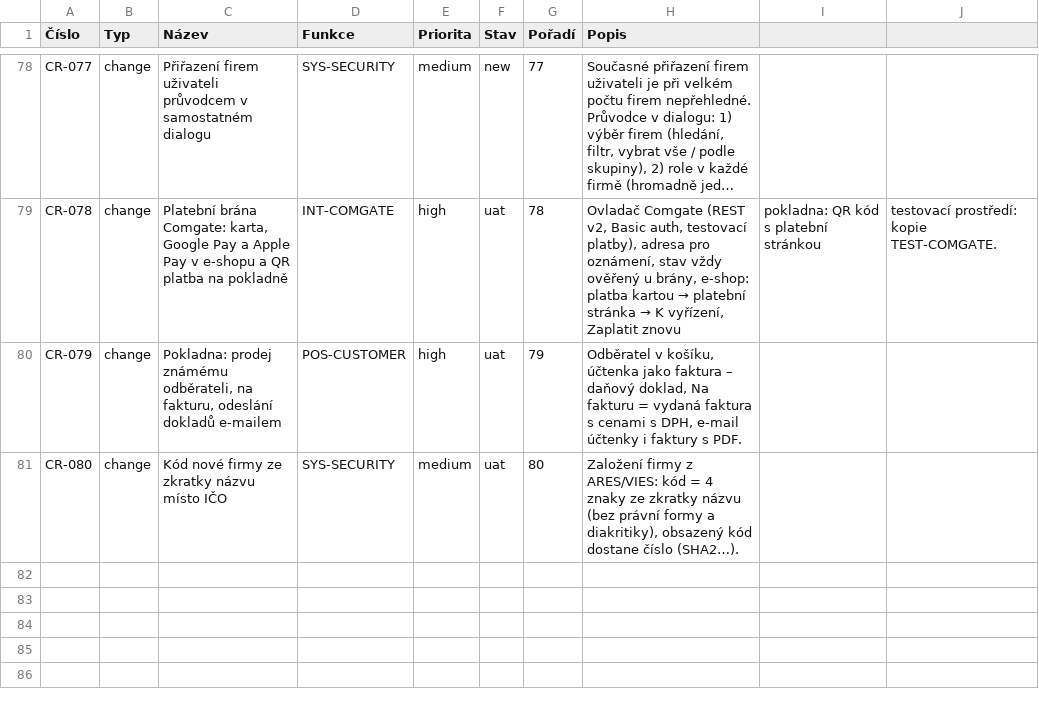
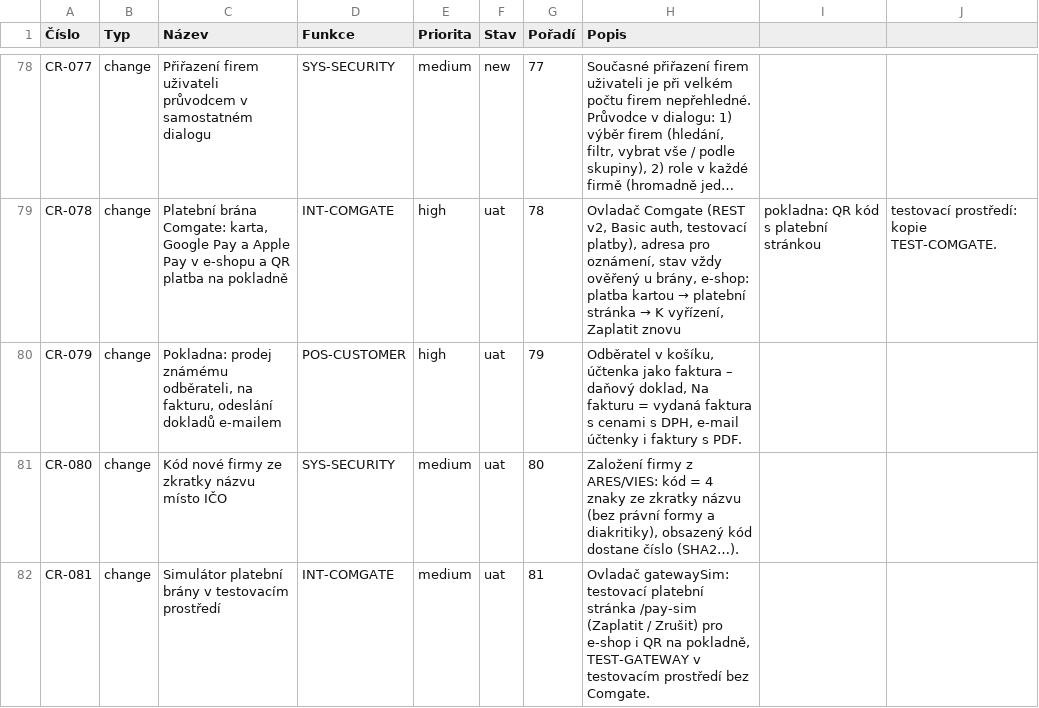
Before and after one commit to bregovic/shanon, a CSV file: docs/qa/3-pozadavky.csv, drawn as a sheet; only a part is shown, gaps mark what is left out; long unchanged cells end in ….

```diff
--- a/docs/qa/3-pozadavky.csv
+++ b/docs/qa/3-pozadavky.csv
@@ -81 +81,2 @@ CR-079;change;Pokladna: prodej známému odběrateli, na fakturu, odeslání dok
 CR-080;change;Kód nové firmy ze zkratky názvu místo IČO;SYS-SECURITY;medium;uat;80;Založení firmy z ARES/VIES: kód = 4 znaky ze zkratky názvu (bez právní formy a diakritiky), obsazený kód dostane číslo (SHA2…).
+CR-081;change;Simulátor platební brány v testovacím prostředí;INT-COMGATE;medium;uat;81;Ovladač gatewaySim: testovací platební stránka /pay-sim (Zaplatit / Zrušit) pro e-shop i QR na pokladně, TEST-GATEWAY v testovacím prostředí bez Comgate.
```
Also changed, not shown: docs/qa/2-scenare.csv, 16 other files.
